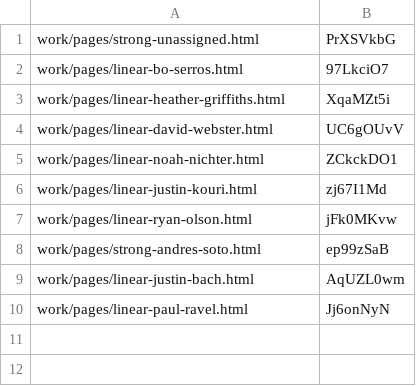
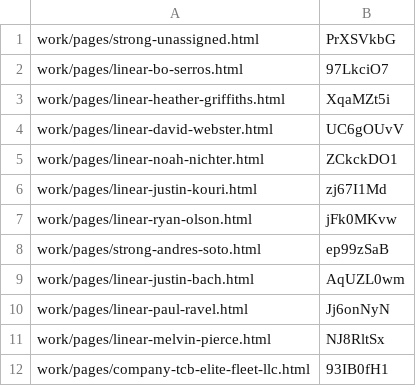
Before and after one commit to josephdittmanappraiser-ai/contractorupdates, a TSV file: work/publish/done2.tsv, drawn as a sheet.

```diff
--- a/work/publish/done2.tsv
+++ b/work/publish/done2.tsv
@@ -10 +10,3 @@ work/pages/linear-justin-bach.html	AqUZL0wm
 work/pages/linear-paul-ravel.html	Jj6onNyN
+work/pages/linear-melvin-pierce.html	NJ8RltSx
+work/pages/company-tcb-elite-fleet-llc.html	93IB0fH1
```
